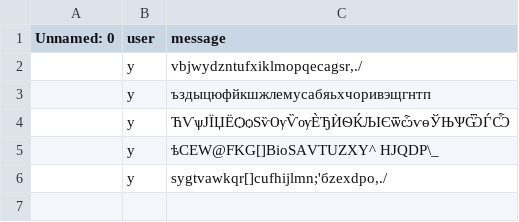
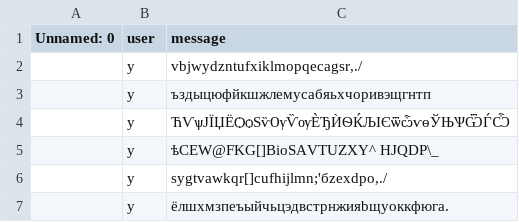
Before and after one commit to MrPig099/botik, a CSV file: c81e728d9d4c2f636f067f89cc14862c.csv, drawn as a sheet; the diff names each change by its address in the sheet, - before the commit and + after, or states it on an @@ line.

Commit message:
Update c81e728d9d4c2f636f067f89cc14862c.csv

```diff
--- a/c81e728d9d4c2f636f067f89cc14862c.csv
+++ b/c81e728d9d4c2f636f067f89cc14862c.csv
+row 7:  | y | ёлшхмзпеъыйчьцэдвстрнжияbщуоккфюгa.
```
